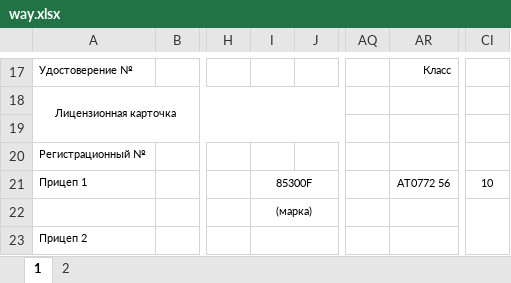
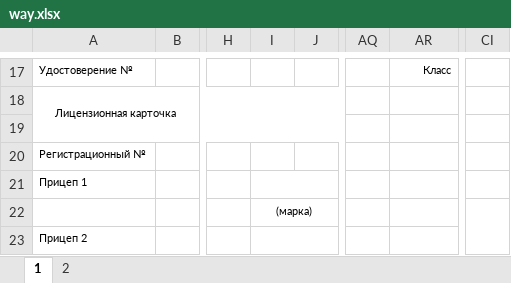
Before and after one commit to drewslee/Avt, an Excel workbook: static/way.xlsx, sheet 1, drawn as a sheet; only a part is shown, gaps mark what is left out; values as stored, in another font and other column widths than the file's, no borders; the diff covers the shown part only; the diff names each change by its address in the sheet, - before the commit and + after, or states it on an @@ line.

```diff
--- a/static/way.xlsx (sheet 1)
+++ b/static/way.xlsx (sheet 1)
-I21: 85300F
+I21: (empty)
-AR21: АТ0772 56
+AR21: (empty)
-CI21: 10
+CI21: (empty)
```
Also changed, not shown: 1 added row, 1 removed row and 20 edited cells elsewhere in this sheet, sheet 2, 11 other files.
